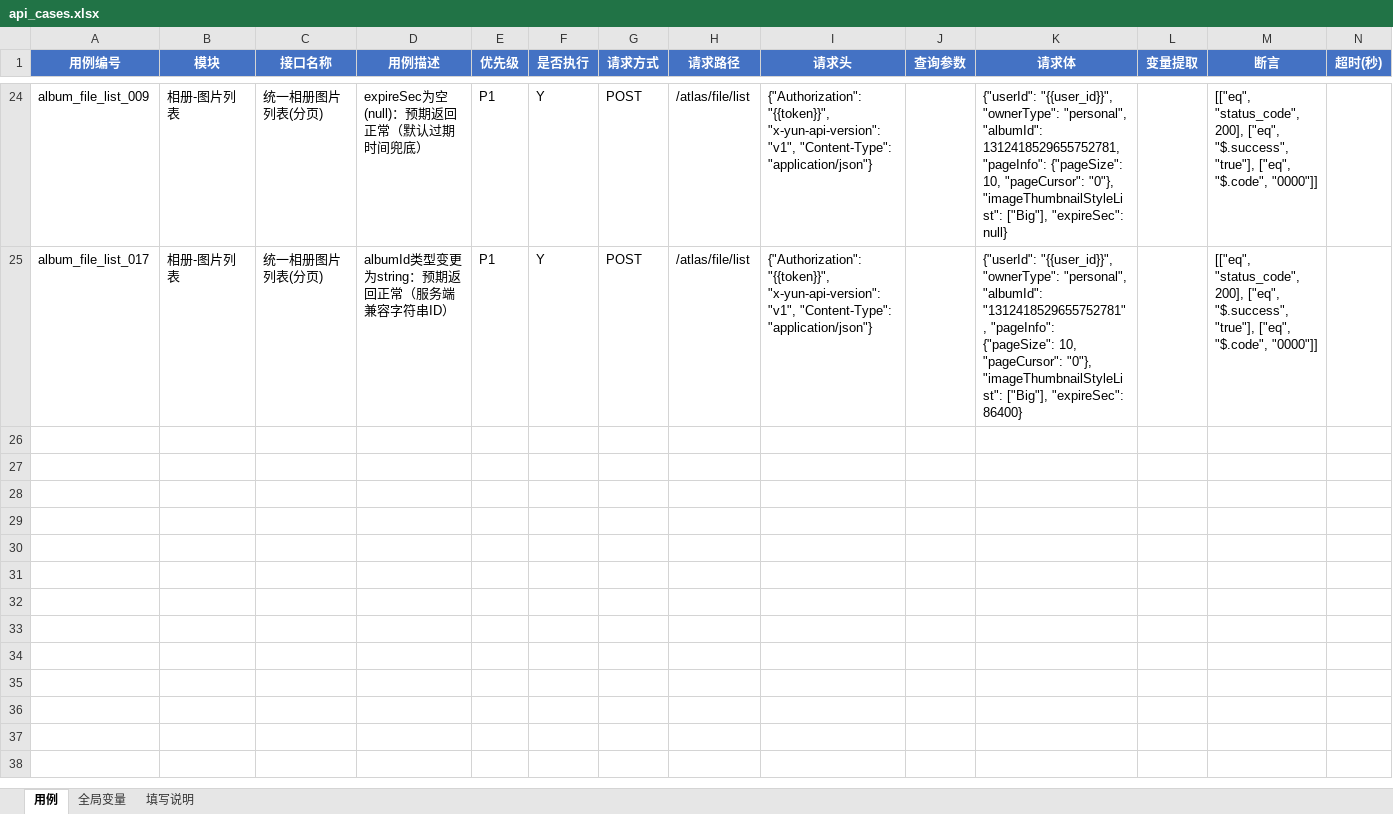
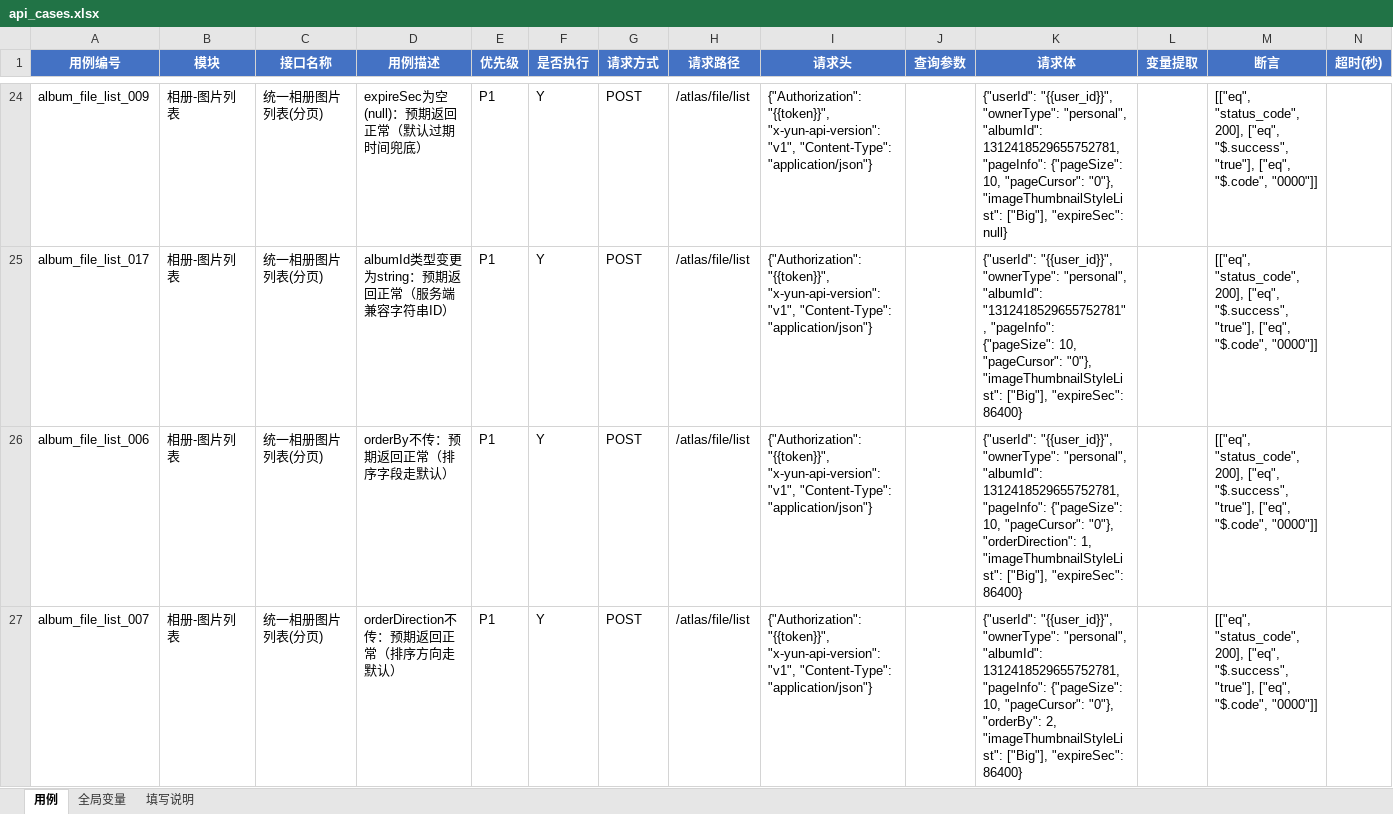
Before and after one commit to Yaqia77/interface-auto, an Excel workbook: data/api_cases.xlsx, sheet 用例, drawn as a sheet; only a part is shown, gaps mark what is left out; values as stored, in another font and other column widths than the file's, no borders; the diff covers the shown part only; the diff names each change by its address in the sheet, - before the commit and + after, or states it on an @@ line.

Commit message:
test(cases): 补充「相册-图片列表」第二批 7 条（排序 + 相册类型，实跑校准）
依据用户提供的请求体规范（orderBy 1拍摄/2创建、orderDirection 1倒序/2正序，均可选；albumId 必填）
与各相册 ID，追加可确定的 7 条：
- 006 orderBy不传（保留 orderDirection）→ 返回正常
- 007 orderDirection不传（保留 orderBy）→ 返回正常
- 010 不指定排序（orderBy/orderDirection 均不传，走默认排序）→ 返回正常
- 011 我的相簿图片（按"自定义相册ID" 1313031550338106146 理解，已标注）→ 返回正常
- 012 人物相册图片（albumId 1312418529655752781）→ 返回正常
- 013 事物相册图片（albumId 1312418529655751361）→ 返回正常
- 014 地点相册图片（albumId 1312064319407449806）→ 返回正常

各相册类型仅靠 albumId 区分，ownerType 统一 personal；albumId 沿用冒烟样例的数字字面量。

验证：excel_loader 全文件校验通过（总数 31：相册-列表16 + 相册-图片列表15）；
createRun module=相册-图片列表 实跑 15/15 passed、exit=0。

仍待补 2 条：015 回忆相册（缺 albumId）、016 三方鉴权（token 通用，但缺 ownerType 取值/差异字段）。

```diff
--- a/data/api_cases.xlsx (sheet 用例)
+++ b/data/api_cases.xlsx (sheet 用例)
+row 26: album_file_list_006 | 相册-图片列表 | 统一相册图片列表(分页) | orderBy不传：预期返回正常（排序字段走默认） | P1 | Y | POST | /atlas/file/list | {"Authorization": "{{token}}", "x-yun-api-version": "v1", "Content-Type": "application/json"} |  | {"userId": "{{user_id}}", "ownerType": "personal", "albumId": 1312418529655752781, "pageInfo": {"pageSize": 10, "pageCursor": "0"}, "orderDirection": 1, "imageThumbnailStyleList": ["Big"], "expireSec": 86400} |  | [["eq", "status_code", 200], ["eq", "$.success", "true"], ["eq", "$.code", "0000"]]
+row 27: album_file_list_007 | 相册-图片列表 | 统一相册图片列表(分页) | orderDirection不传：预期返回正常（排序方向走默认） | P1 | Y | POST | /atlas/file/list | {"Authorization": "{{token}}", "x-yun-api-version": "v1", "Content-Type": "application/json"} |  | {"userId": "{{user_id}}", "ownerType": "personal", "albumId": 1312418529655752781, "pageInfo": {"pageSize": 10, "pageCursor": "0"}, "orderBy": 2, "imageThumbnailStyleList": ["Big"], "expireSec": 86400} |  | [["eq", "status_code", 200], ["eq", "$.success", "true"], ["eq", "$.code", "0000"]]
```
Also changed, not shown: 5 added rows elsewhere in this sheet.
